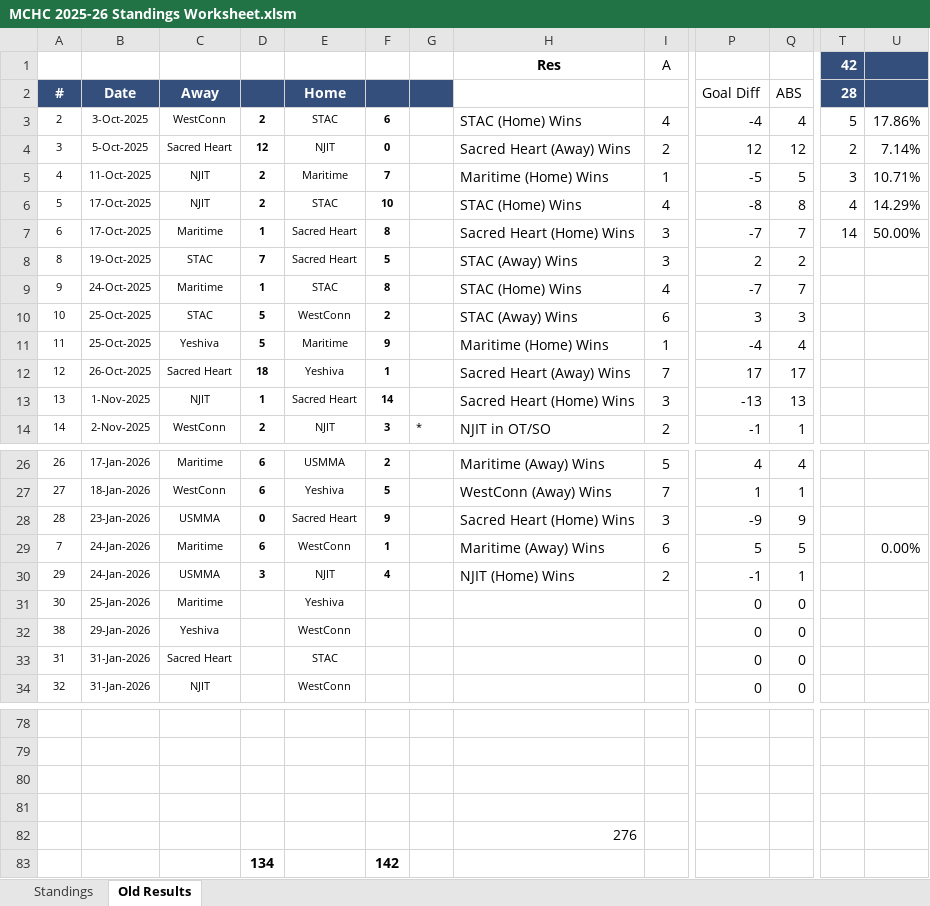
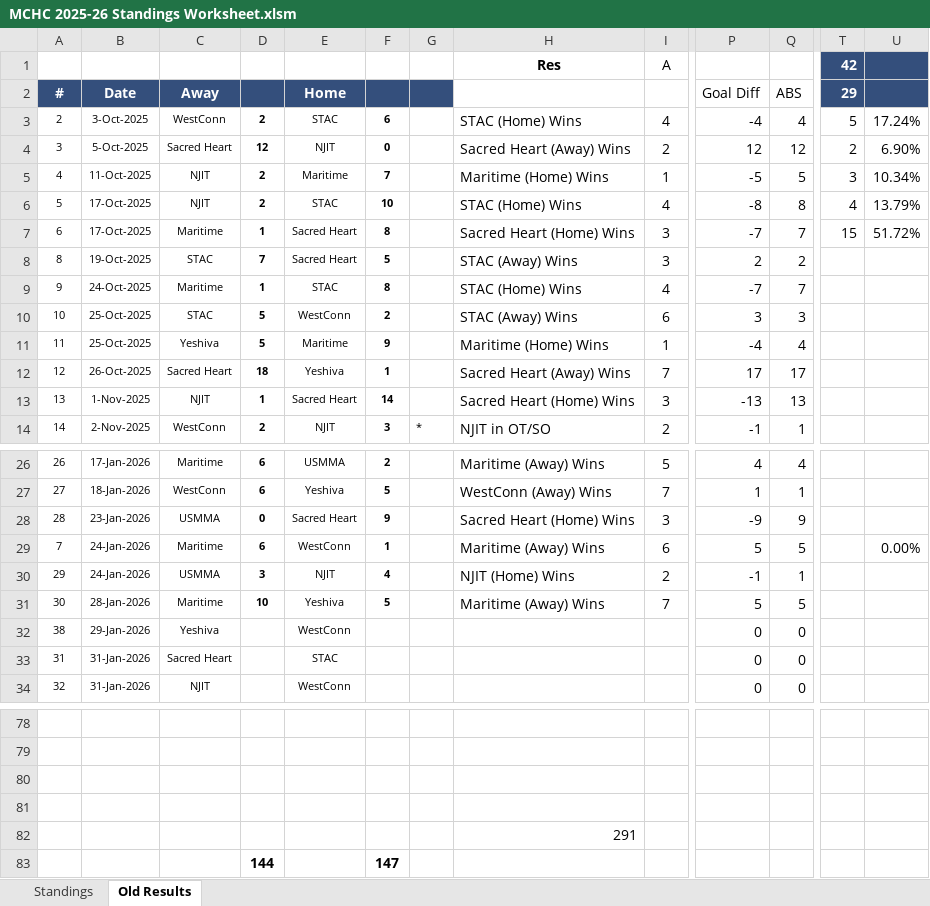
Before and after one commit to michael-m-casserly/methockey, an Excel workbook: DataFiles/MCHC 2025-26 Standings Worksheet.xlsm, sheet Old Results, drawn as a sheet; only a part is shown, gaps mark what is left out; values as stored, in another font and other column widths than the file's, no borders; removed rows and columns are numbered as before the commit, all else as after; rows hold the shown columns only; the diff names each change by its address in the sheet, - before the commit and + after, or states it on an @@ line.

Commit message:
Latest Results and Standings Update

```diff
--- a/DataFiles/MCHC 2025-26 Standings Worksheet.xlsm (sheet Old Results)
+++ b/DataFiles/MCHC 2025-26 Standings Worksheet.xlsm (sheet Old Results)
-T2: 28
+T2: 29
-U3: 17.86%
+U3: 17.24%
-U4: 7.14%
+U4: 6.90%
-U5: 10.71%
+U5: 10.34%
-U6: 14.29%
+U6: 13.79%
-T7: 14
+T7: 15
-U7: 50.00%
+U7: 51.72%
-B31: 25-Jan-2026
+B31: 28-Jan-2026
-D31: (empty)
+D31: 10
-F31: (empty)
+F31: 5
-H31: (empty)
+H31: Maritime (Away) Wins
-I31: (empty)
+I31: 7
-P31: 0
+P31: 5
-Q31: 0
+Q31: 5
-H82: 276
+H82: 291
-row 83:  |  |  | 134 |  | 142
+row 83:  |  |  | 144 |  | 147
```
Also changed, not shown: sheet Standings, 3 other files.
